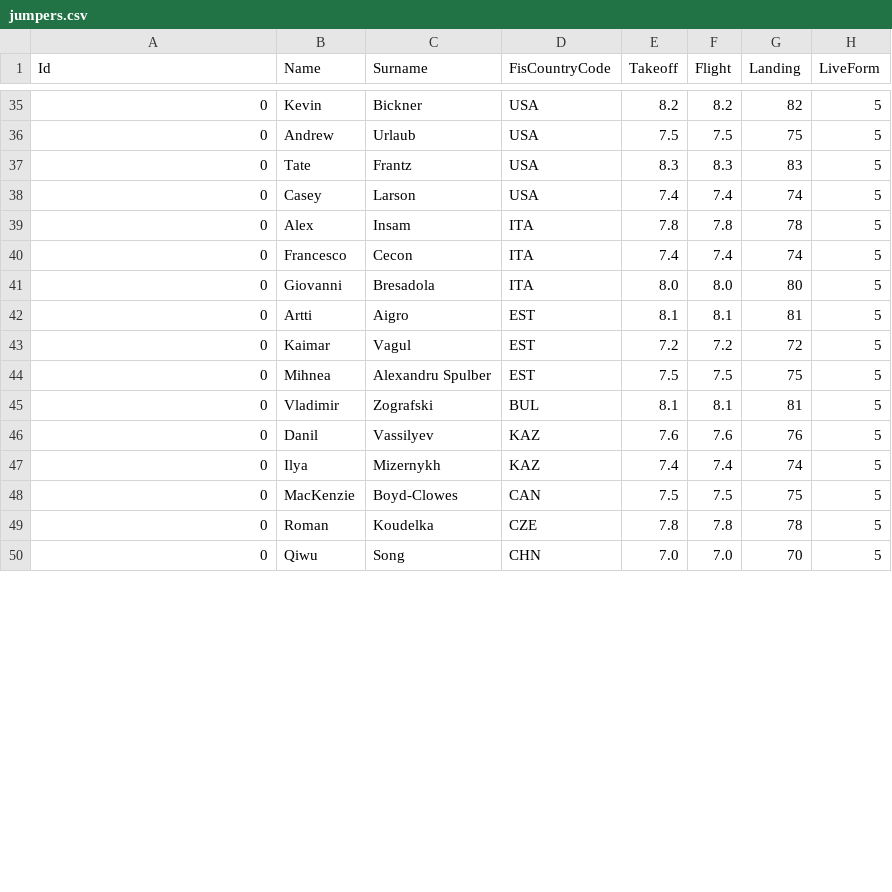
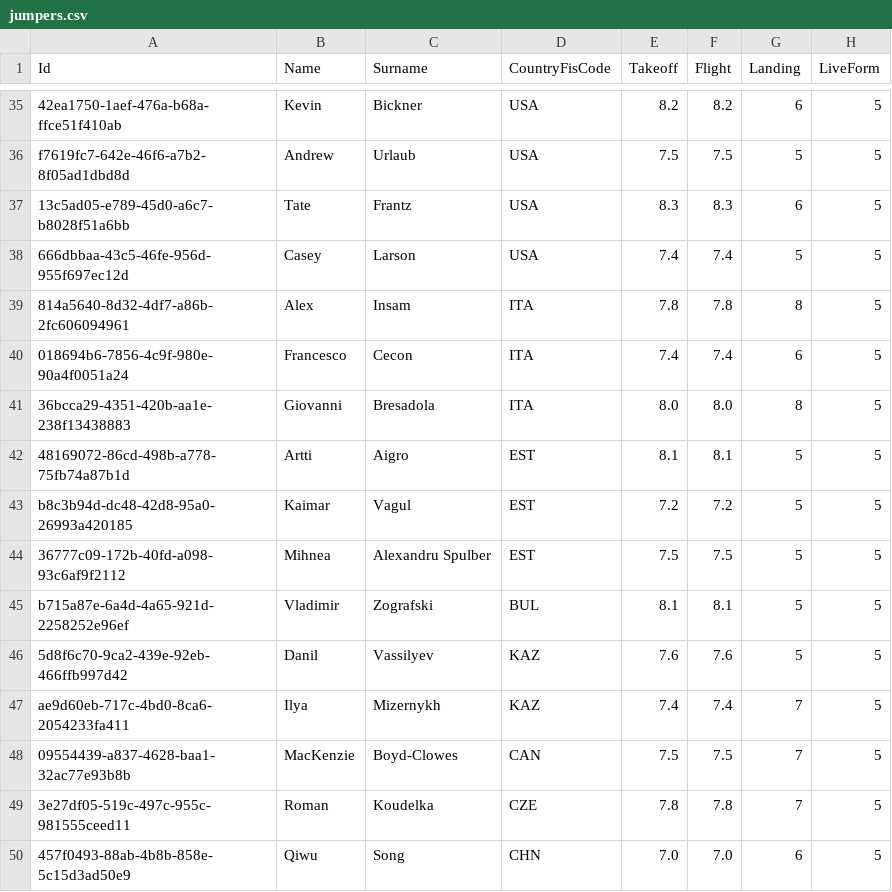
Before and after one commit to Ski-Jump-Draft/ski-jump-draft-backend, a CSV file: App.Infrastructure/data/jumpers.csv, drawn as a sheet; only a part is shown, gaps mark what is left out; the diff covers the shown part only.

Commit message:
- Remove deprecated `IGameWorldCountryIdProvider` and associated implementation. - Add `SimulatorConfiguration` to `JumpSimulator`, refactor simulation logic for better configurability - Update `MatchmakingNotifier` to include `PlayerJoined` and `PlayerLeft` DTOs and their mappings. - Remove GUIDs from `countries.csv` - Extend Playground.Game (Bot Joiner, full game flow without interaction) - Remove delay parameters in `ICommandBus` - Add `Startlist` validation and detailed error handling in competitions. - Replace `CountryId` with `FisCountryCode` in GameWorld models, update repositories accordingly.

```diff
--- a/App.Infrastructure/data/jumpers.csv
+++ b/App.Infrastructure/data/jumpers.csv
@@ -1 +1 @@
-Id,Name,Surname,FisCountryCode,Takeoff,Flight,Landing,LiveForm
+Id,Name,Surname,CountryFisCode,Takeoff,Flight,Landing,LiveForm
@@ -35,16 +35,16 @@ Id,Name,Surname,FisCountryCode,Takeoff,Flight,Landing,LiveForm
-0,Kevin,Bickner,USA,8.2,8.2,82,5
-0,Andrew,Urlaub,USA,7.5,7.5,75,5
-0,Tate,Frantz,USA,8.3,8.3,83,5
-0,Casey,Larson,USA,7.4,7.4,74,5
-0,Alex,Insam,ITA,7.8,7.8,78,5
-0,Francesco,Cecon,ITA,7.4,7.4,74,5
-0,Giovanni,Bresadola,ITA,8.0,8.0,80,5
-0,Artti,Aigro,EST,8.1,8.1,81,5
-0,Kaimar,Vagul,EST,7.2,7.2,72,5
-0,Mihnea,Alexandru Spulber,EST,7.5,7.5,75,5
-0,Vladimir,Zografski,BUL,8.1,8.1,81,5
-0,Danil,Vassilyev,KAZ,7.6,7.6,76,5
-0,Ilya,Mizernykh,KAZ,7.4,7.4,74,5
-0,MacKenzie,Boyd-Clowes,CAN,7.5,7.5,75,5
-0,Roman,Koudelka,CZE,7.8,7.8,78,5
-0,Qiwu,Song,CHN,7.0,7.0,70,5
+42ea1750-1aef-476a-b68a-ffce51f410ab,Kevin,Bickner,USA,8.2,8.2,6,5
+f7619fc7-642e-46f6-a7b2-8f05ad1dbd8d,Andrew,Urlaub,USA,7.5,7.5,5,5
+13c5ad05-e789-45d0-a6c7-b8028f51a6bb,Tate,Frantz,USA,8.3,8.3,6,5
+666dbbaa-43c5-46fe-956d-955f697ec12d,Casey,Larson,USA,7.4,7.4,5,5
+814a5640-8d32-4df7-a86b-2fc606094961,Alex,Insam,ITA,7.8,7.8,8,5
+018694b6-7856-4c9f-980e-90a4f0051a24,Francesco,Cecon,ITA,7.4,7.4,6,5
+36bcca29-4351-420b-aa1e-238f13438883,Giovanni,Bresadola,ITA,8.0,8.0,8,5
+48169072-86cd-498b-a778-75fb74a87b1d,Artti,Aigro,EST,8.1,8.1,5,5
+b8c3b94d-dc48-42d8-95a0-26993a420185,Kaimar,Vagul,EST,7.2,7.2,5,5
+36777c09-172b-40fd-a098-93c6af9f2112,Mihnea,Alexandru Spulber,EST,7.5,7.5,5,5
+b715a87e-6a4d-4a65-921d-2258252e96ef,Vladimir,Zografski,BUL,8.1,8.1,5,5
+5d8f6c70-9ca2-439e-92eb-466ffb997d42,Danil,Vassilyev,KAZ,7.6,7.6,5,5
+ae9d60eb-717c-4bd0-8ca6-2054233fa411,Ilya,Mizernykh,KAZ,7.4,7.4,7,5
+09554439-a837-4628-baa1-32ac77e93b8b,MacKenzie,Boyd-Clowes,CAN,7.5,7.5,7,5
+3e27df05-519c-497c-955c-981555ceed11,Roman,Koudelka,CZE,7.8,7.8,7,5
+457f0493-88ab-4b8b-858e-5c15d3ad50e9,Qiwu,Song,CHN,7.0,7.0,6,5
```
Also changed, not shown: 88 edited cells elsewhere in this file, 51 other files.
